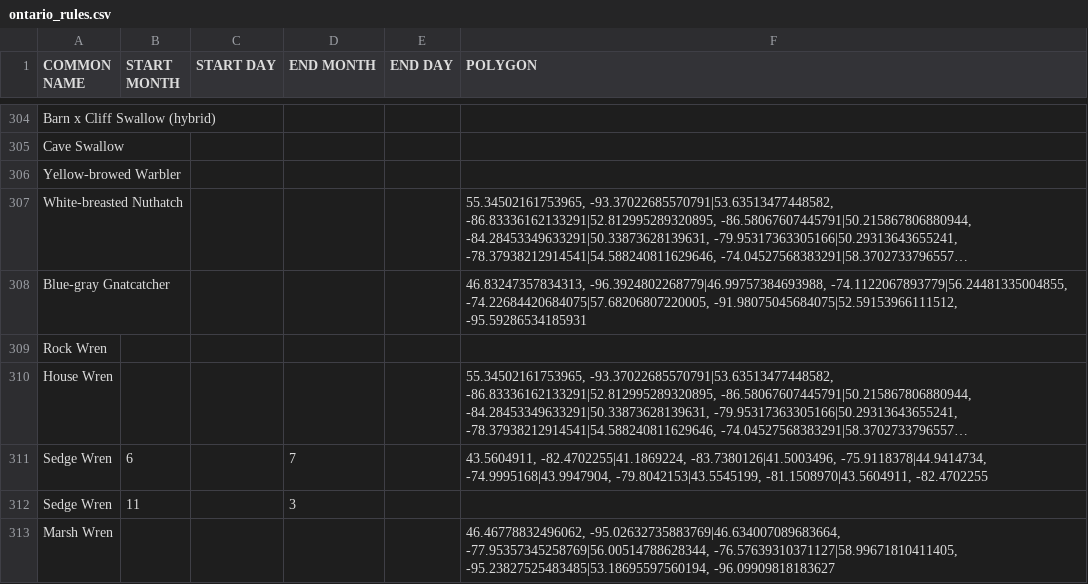
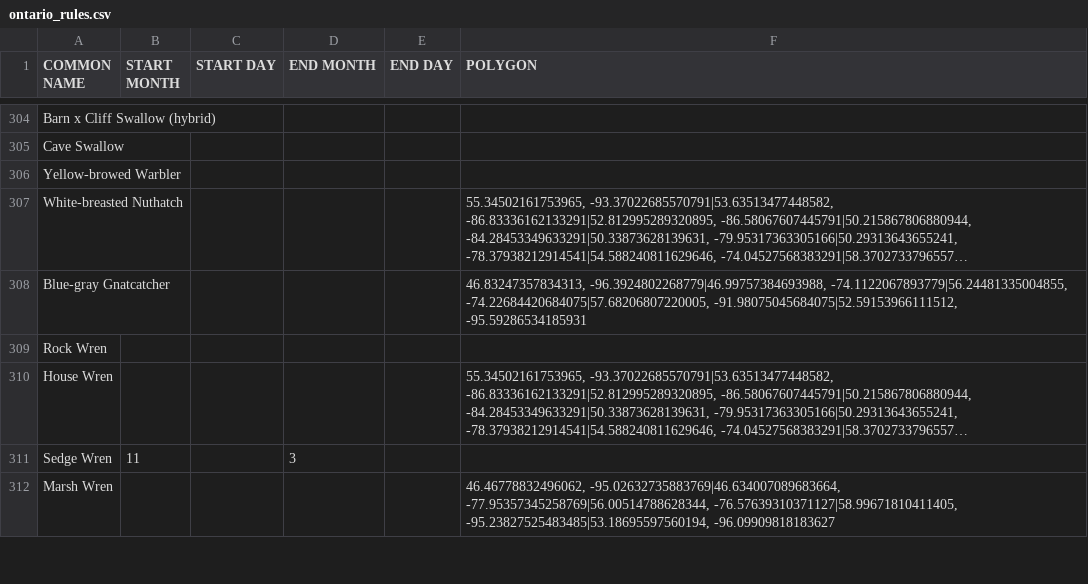
Before and after one commit to Ontario-NAB/NAB-filter, a CSV file: examples/ontario_rules.csv, drawn as a sheet; only a part is shown, gaps mark what is left out; long unchanged cells end in …; the diff names each change by its address in the sheet, - before the commit and + after, or states it on an @@ line.

Commit message:
Fix indentation issue, remove Sedge wren as a summer notable.

```diff
--- a/examples/ontario_rules.csv
+++ b/examples/ontario_rules.csv
-row 311: Sedge Wren | 6 |  | 7 |  | 43.5604911, -82.4702255|41.1869224, -83.7380126|41.5003496, -75.9118378|44.9414734, -74.9995168|43.9947904, -79.8042153|43.5545199, -81.1508970|43.5604911, -82.4702255
```
Also changed, not shown: 2 other files.
